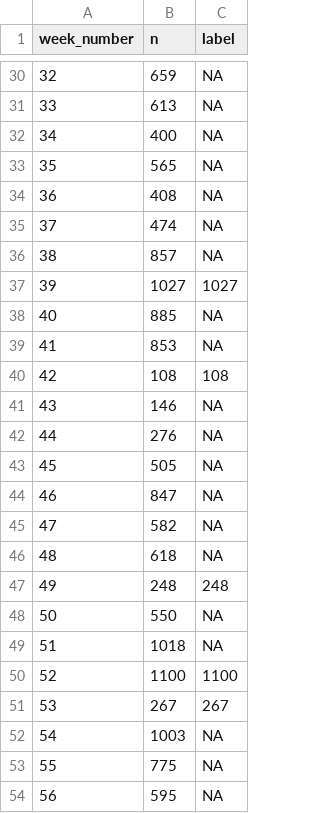
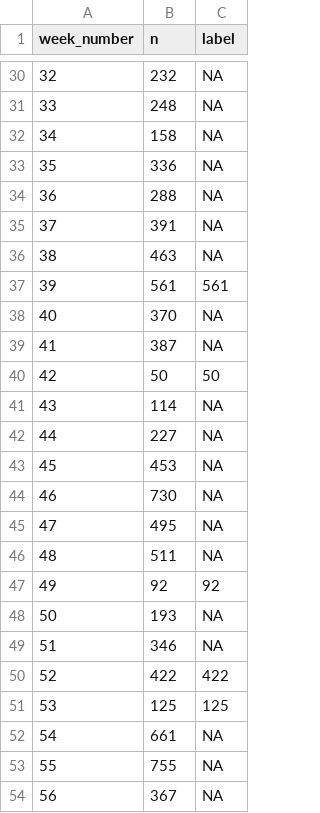
Before and after one commit to kendramlyons/guest-analysis-CAWC, a CSV file: data/arrival_week_counts_1.20.csv, drawn as a sheet; only a part is shown, gaps mark what is left out; the diff covers the shown part only.

```diff
--- a/data/arrival_week_counts_1.20.csv
+++ b/data/arrival_week_counts_1.20.csv
@@ -30,25 +30,25 @@ week_number,n,label
-32,659,NA
-33,613,NA
-34,400,NA
-35,565,NA
-36,408,NA
-37,474,NA
-38,857,NA
-39,1027,1027
-40,885,NA
-41,853,NA
-42,108,108
-43,146,NA
-44,276,NA
-45,505,NA
-46,847,NA
-47,582,NA
-48,618,NA
-49,248,248
-50,550,NA
-51,1018,NA
-52,1100,1100
-53,267,267
-54,1003,NA
-55,775,NA
-56,595,NA
+32,232,NA
+33,248,NA
+34,158,NA
+35,336,NA
+36,288,NA
+37,391,NA
+38,463,NA
+39,561,561
+40,370,NA
+41,387,NA
+42,50,50
+43,114,NA
+44,227,NA
+45,453,NA
+46,730,NA
+47,495,NA
+48,511,NA
+49,92,92
+50,193,NA
+51,346,NA
+52,422,422
+53,125,125
+54,661,NA
+55,755,NA
+56,367,NA
```
Also changed, not shown: 29 edited cells elsewhere in this file, data/arrival_date_counts_1.20.csv, data/country_counts_1.20.csv, 9 other files.
